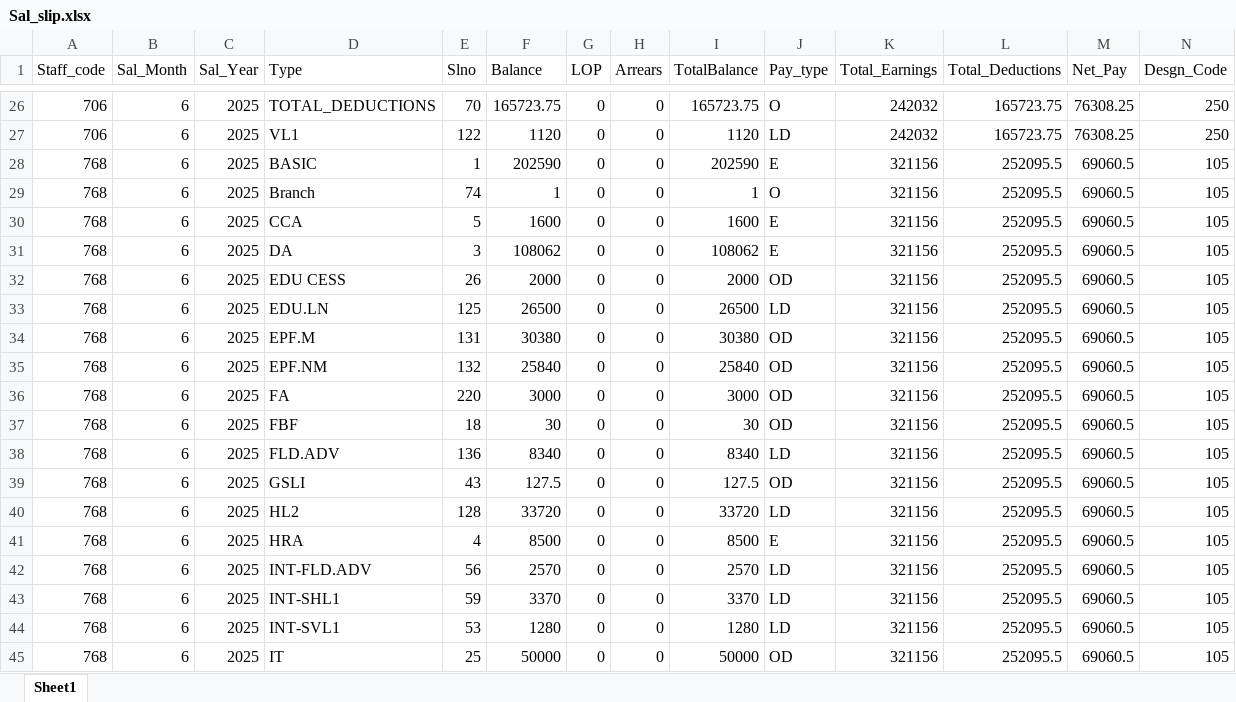
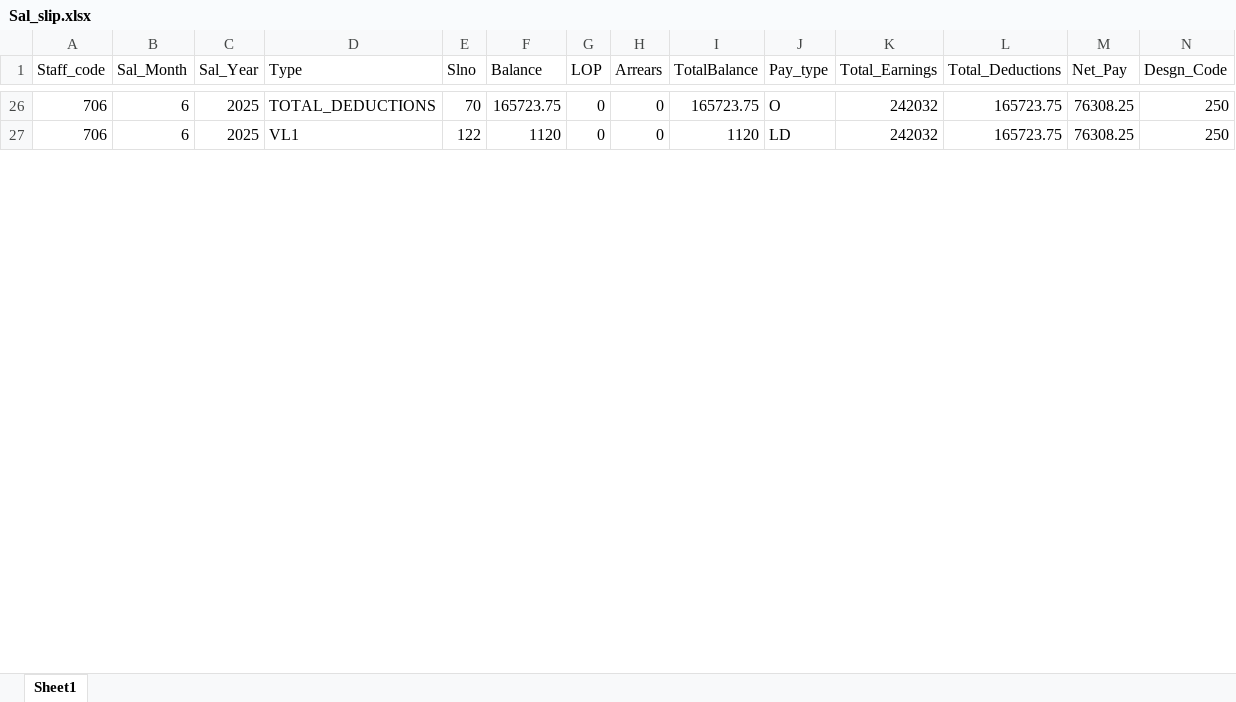
Before and after one commit to santhoshvkumar/vidupuApp, an Excel workbook: ScriptRunning/Sal_slip.xlsx, sheet Sheet1, drawn as a sheet; only a part is shown, gaps mark what is left out; values as stored, in another font and other column widths than the file's, no borders; removed rows and columns are numbered as before the commit, all else as after; rows hold the shown columns only; the diff covers the shown part only; the diff names each change by its address in the sheet, - before the commit and + after, or states it on an @@ line.

Commit message:
added payslip xcel

```diff
--- a/ScriptRunning/Sal_slip.xlsx (sheet Sheet1)
+++ b/ScriptRunning/Sal_slip.xlsx (sheet Sheet1)
-row 28: 768 | 6 | 2025 | BASIC | 1 | 202590 | 0 | 0 | 202590 | E | 321156 | 252095.5 | 69060.5 | 105
-row 29: 768 | 6 | 2025 | Branch | 74 | 1 | 0 | 0 | 1 | O | 321156 | 252095.5 | 69060.5 | 105
-row 30: 768 | 6 | 2025 | CCA | 5 | 1600 | 0 | 0 | 1600 | E | 321156 | 252095.5 | 69060.5 | 105
-row 31: 768 | 6 | 2025 | DA | 3 | 108062 | 0 | 0 | 108062 | E | 321156 | 252095.5 | 69060.5 | 105
-row 32: 768 | 6 | 2025 | EDU CESS | 26 | 2000 | 0 | 0 | 2000 | OD | 321156 | 252095.5 | 69060.5 | 105
-row 33: 768 | 6 | 2025 | EDU.LN | 125 | 26500 | 0 | 0 | 26500 | LD | 321156 | 252095.5 | 69060.5 | 105
-row 34: 768 | 6 | 2025 | EPF.M | 131 | 30380 | 0 | 0 | 30380 | OD | 321156 | 252095.5 | 69060.5 | 105
-row 35: 768 | 6 | 2025 | EPF.NM | 132 | 25840 | 0 | 0 | 25840 | OD | 321156 | 252095.5 | 69060.5 | 105
-row 36: 768 | 6 | 2025 | FA | 220 | 3000 | 0 | 0 | 3000 | OD | 321156 | 252095.5 | 69060.5 | 105
-row 37: 768 | 6 | 2025 | FBF | 18 | 30 | 0 | 0 | 30 | OD | 321156 | 252095.5 | 69060.5 | 105
-row 38: 768 | 6 | 2025 | FLD.ADV | 136 | 8340 | 0 | 0 | 8340 | LD | 321156 | 252095.5 | 69060.5 | 105
-row 39: 768 | 6 | 2025 | GSLI | 43 | 127.5 | 0 | 0 | 127.5 | OD | 321156 | 252095.5 | 69060.5 | 105
-row 40: 768 | 6 | 2025 | HL2 | 128 | 33720 | 0 | 0 | 33720 | LD | 321156 | 252095.5 | 69060.5 | 105
-row 41: 768 | 6 | 2025 | HRA | 4 | 8500 | 0 | 0 | 8500 | E | 321156 | 252095.5 | 69060.5 | 105
-row 42: 768 | 6 | 2025 | INT-FLD.ADV | 56 | 2570 | 0 | 0 | 2570 | LD | 321156 | 252095.5 | 69060.5 | 105
-row 43: 768 | 6 | 2025 | INT-SHL1 | 59 | 3370 | 0 | 0 | 3370 | LD | 321156 | 252095.5 | 69060.5 | 105
-row 44: 768 | 6 | 2025 | INT-SVL1 | 53 | 1280 | 0 | 0 | 1280 | LD | 321156 | 252095.5 | 69060.5 | 105
-row 45: 768 | 6 | 2025 | IT | 25 | 50000 | 0 | 0 | 50000 | OD | 321156 | 252095.5 | 69060.5 | 105
```
Also changed, not shown: 43 added rows and 9 removed rows elsewhere in this sheet.
